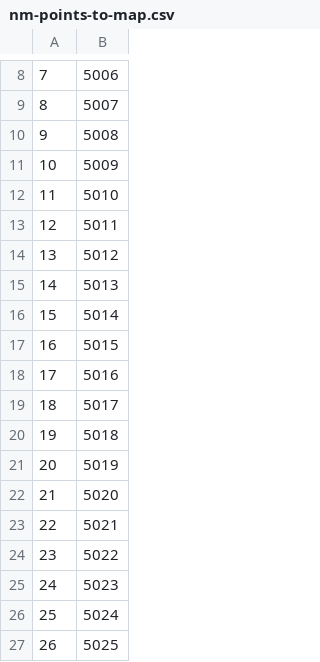
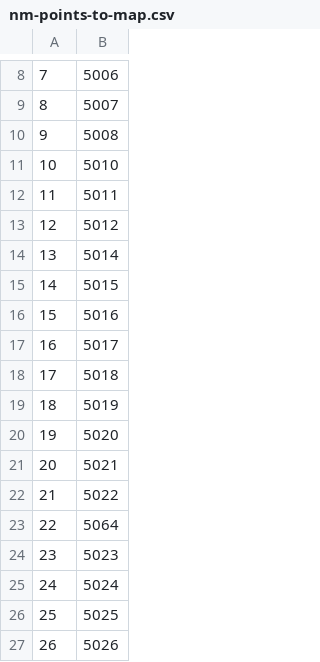
Before and after one commit to swood-ecology/AgEvidence, a CSV file: AgEvidence_Kenya/spatial-data/nm-points-to-map.csv, drawn as a sheet; only a part is shown, gaps mark what is left out; the shorter side is filled out with more unchanged rows; removed rows and columns are numbered as before the commit, all else as after; the diff covers the shown part only; the diff names each change by its address in the sheet, - before the commit and + after, or states it on an @@ line.

```diff
--- a/AgEvidence_Kenya/spatial-data/nm-points-to-map.csv
+++ b/AgEvidence_Kenya/spatial-data/nm-points-to-map.csv
-row 11: 10 | 5009
@@ column A renumbered between rows 11 and 41 @@
-row 15: 14 | 5013
+row 23: 22 | 5064
```
Also changed, not shown: 30 added rows elsewhere in this file.
